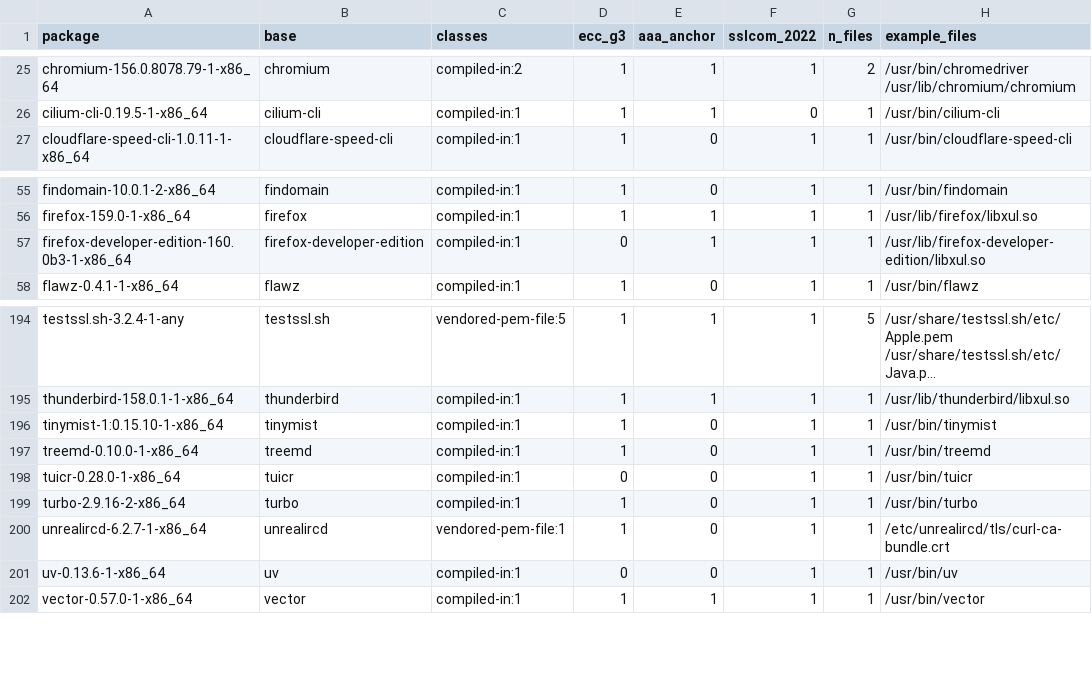
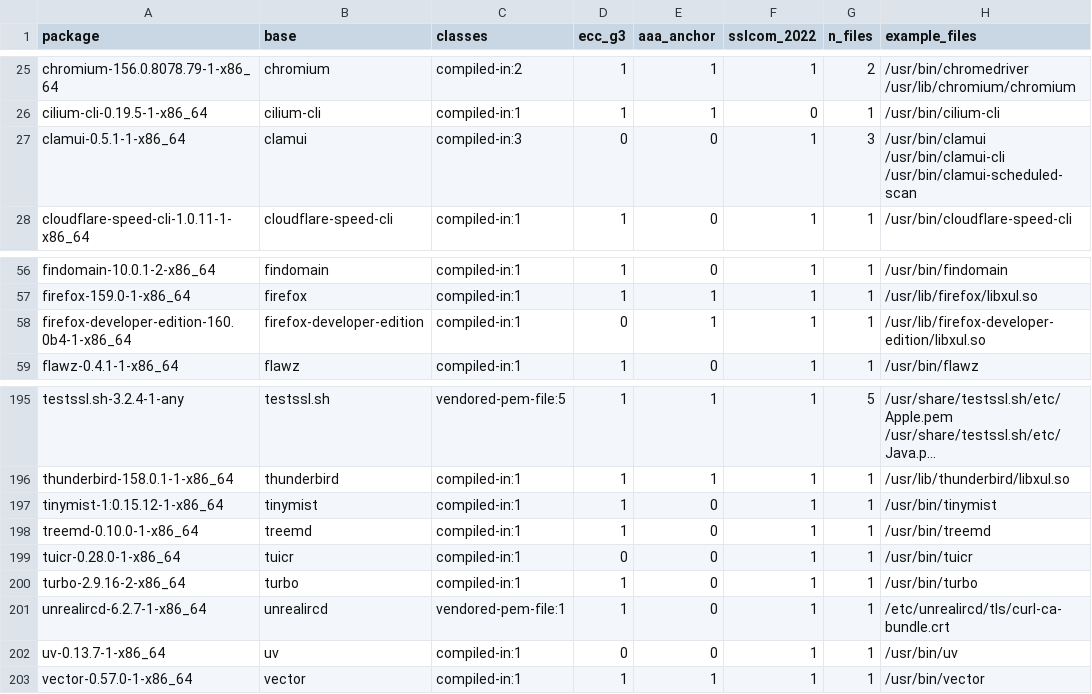
Before and after one commit to 0x9fff00/cacert-scan, a TSV file: report-arch/packages.tsv, drawn as a sheet; only a part is shown, gaps mark what is left out; long unchanged cells end in …; addresses are those after the commit; the diff names each change by its address in the sheet, - before the commit and + after, or states it on an @@ line.

```diff
--- a/report-arch/packages.tsv
+++ b/report-arch/packages.tsv
+row 27: clamui-0.5.1-1-x86_64 | clamui | compiled-in:3 | 0 | 0 | 1 | 3 | /usr/bin/clamui /usr/bin/clamui-cli /usr/bin/clamui-scheduled-scan
-A58 (package): firefox-developer-edition-160.0b3-1-x86_64
+A58 (package): firefox-developer-edition-160.0b4-1-x86_64
-A197 (package): tinymist-1:0.15.10-1-x86_64
+A197 (package): tinymist-1:0.15.12-1-x86_64
-A202 (package): uv-0.13.6-1-x86_64
+A202 (package): uv-0.13.7-1-x86_64
```
Also changed, not shown: report-arch/findings.tsv, 2 other files.
